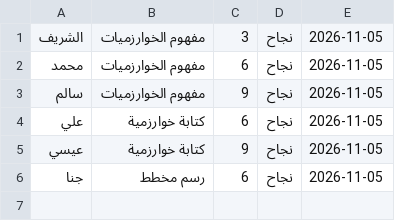
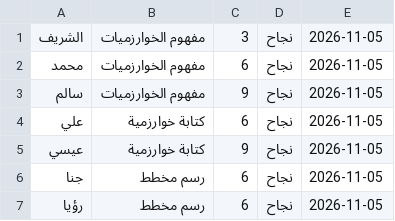
Before and after one commit to shrefelkour7-svg/elkourlessons, a CSV file: results.csv, drawn as a sheet; the diff names each change by its address in the sheet, - before the commit and + after, or states it on an @@ line.

Commit message:
Add result for رؤيا - رسم مخطط

```diff
--- a/results.csv
+++ b/results.csv
+row 7: رؤيا | رسم مخطط | 6 | نجاح | 2026-11-05
```
